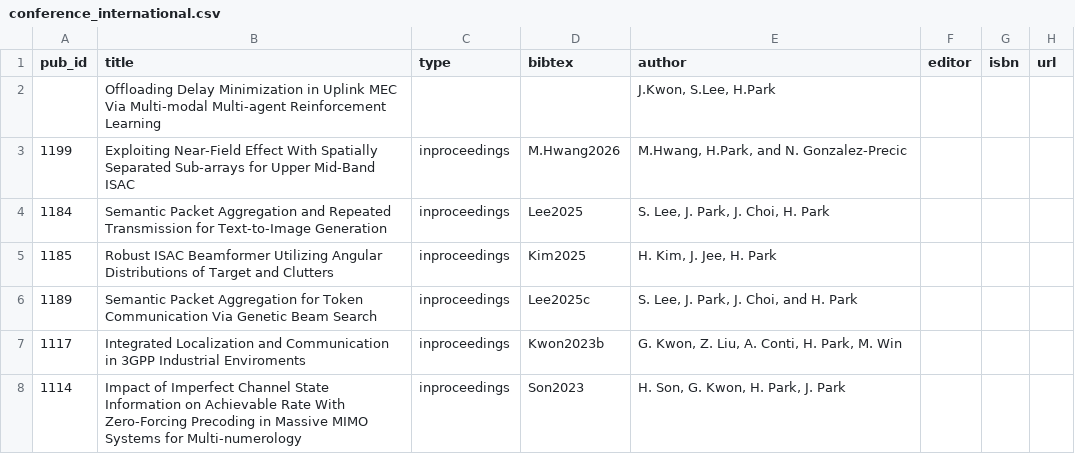
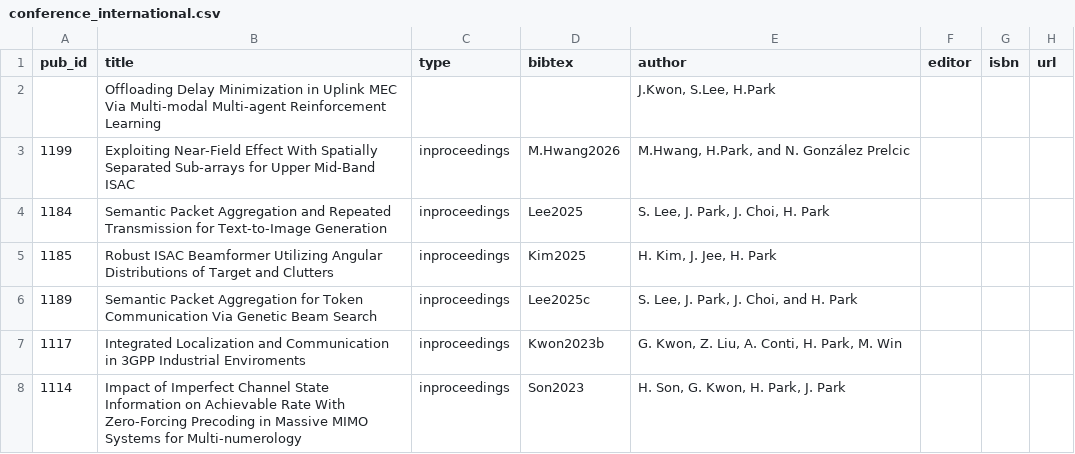
Before and after one commit to LIT-KAIST/LIT-KAIST.github.io, a CSV file: data/conference_international.csv, drawn as a sheet; only a part is shown; the diff names each change by its address in the sheet, - before the commit and + after, or states it on an @@ line.

Commit message:
Update Publications: Exploiting Near-Field Effect With Spatially Separated Sub-arrays for Upper Mid-Band ISAC

```diff
--- a/data/conference_international.csv
+++ b/data/conference_international.csv
-E3 (author): M.Hwang, H.Park, and N. Gonzalez-Precic
+E3 (author): M.Hwang, H.Park, and N. González Prelcic
```
